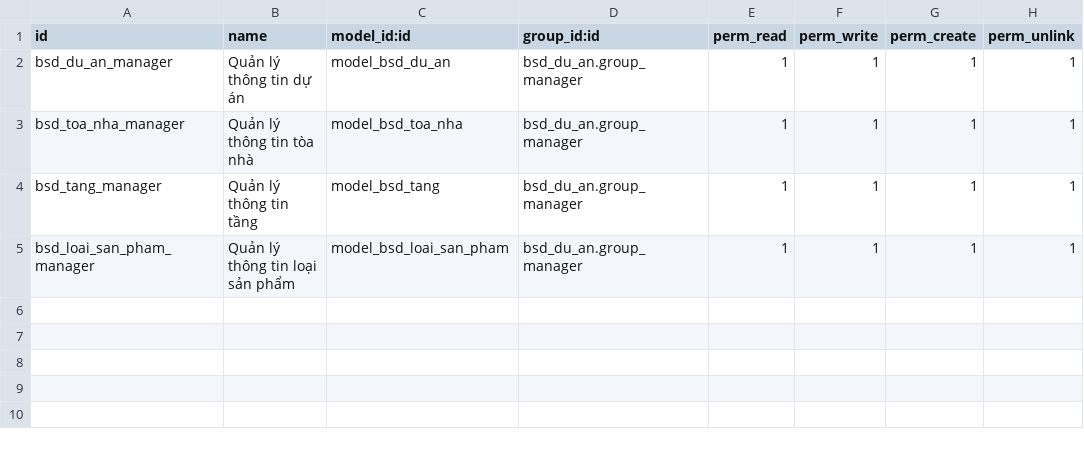
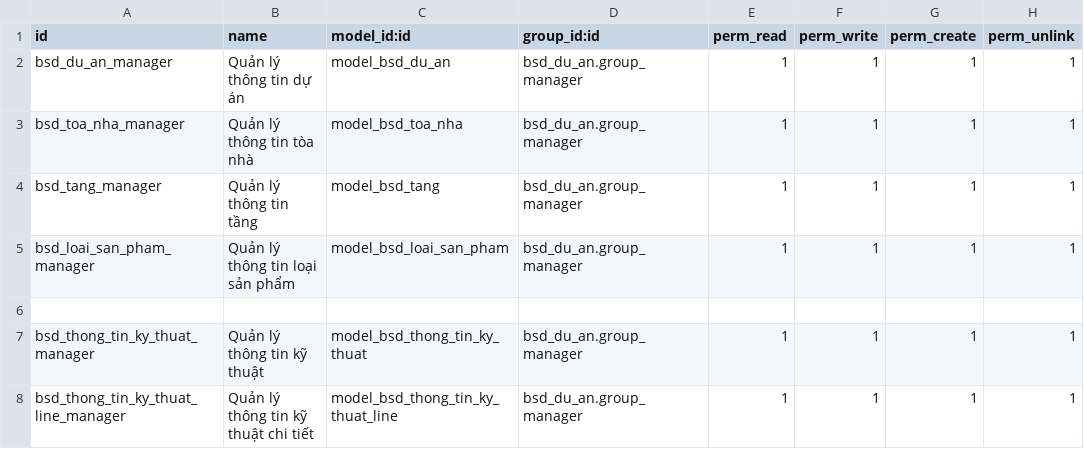
Before and after one commit to bsdinsights/realestate, a CSV file: bsd_du_an/security/ir.model.access.csv, drawn as a sheet; the diff names each change by its address in the sheet, - before the commit and + after, or states it on an @@ line.

Commit message:
DA.06 Thêm bảng thông tin kỹ thuật

```diff
--- a/bsd_du_an/security/ir.model.access.csv
+++ b/bsd_du_an/security/ir.model.access.csv
+row 6: (empty)
+row 7: bsd_thong_tin_ky_thuat_manager | Quản lý thông tin kỹ thuật | model_bsd_thong_tin_ky_thuat | bsd_du_an.group_manager | 1 | 1 | 1 | 1
+row 8: bsd_thong_tin_ky_thuat_line_manager | Quản lý thông tin kỹ thuật chi tiết | model_bsd_thong_tin_ky_thuat_line | bsd_du_an.group_manager | 1 | 1 | 1 | 1
```
Also changed, not shown: 5 other files.
